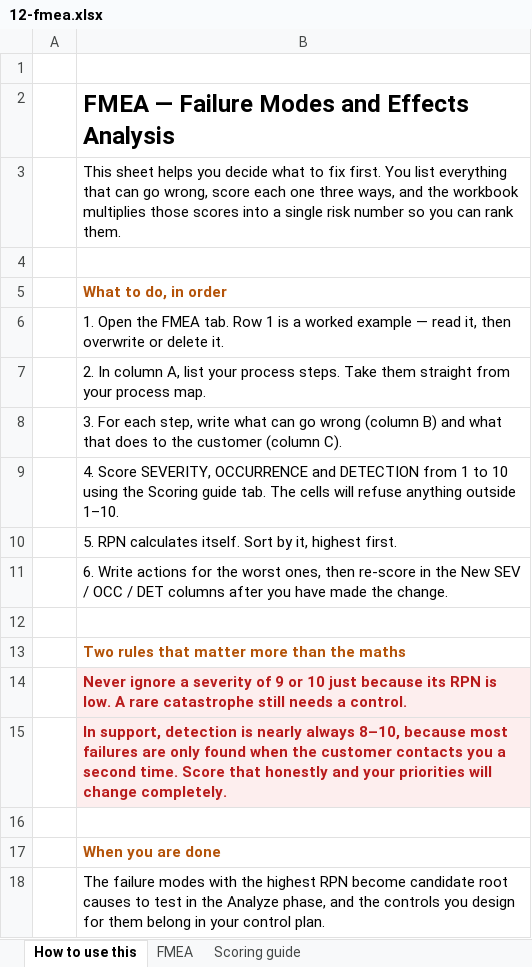
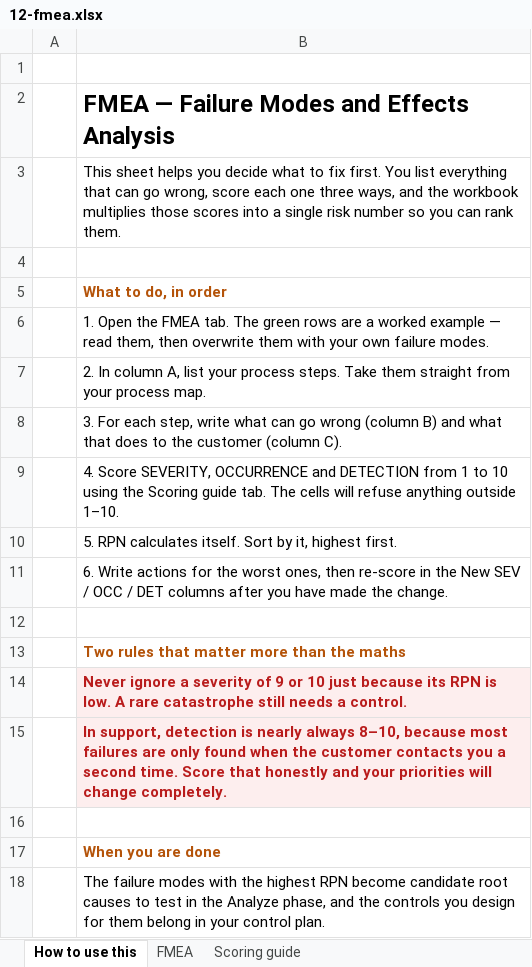
Before and after one commit to Maniwar/six-sigma-blackbelt-support-ops, an Excel workbook: templates/12-fmea.xlsx, sheet How to use this, drawn as a sheet; values as stored, in another font and other column widths than the file's, no borders; the diff names each change by its address in the sheet, - before the commit and + after, or states it on an @@ line.

```diff
--- a/templates/12-fmea.xlsx (sheet How to use this)
+++ b/templates/12-fmea.xlsx (sheet How to use this)
-B6: …FMEA tab. Row 1 is a worked example — read it, then overwrite or delete it.
+B6: …FMEA tab. The green rows are a worked example — read them, then overwrite them with your own failure modes.
```
Also changed, not shown: sheet FMEA, templates/05-data-collection-plan.xlsx, templates/10-value-stream-map.xlsx, 18 other files.
